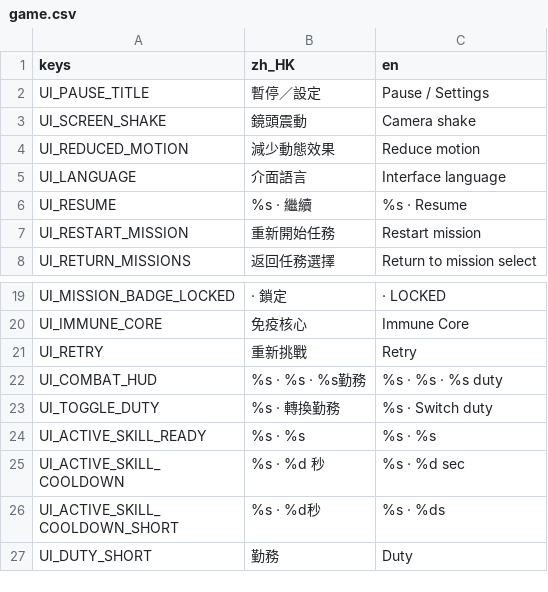
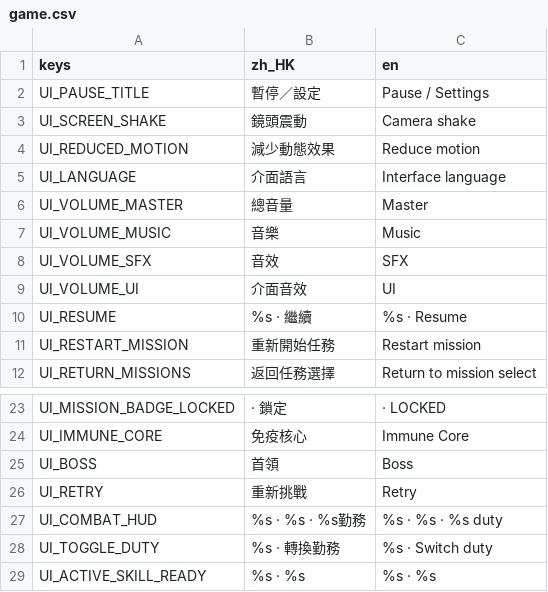
Before and after one commit to wchklaus97/IMMUNE-, a CSV file: godot/immune/translations/game.csv, drawn as a sheet; only a part is shown, gaps mark what is left out; the shorter side is filled out with more unchanged rows; the diff names each change by its address in the sheet, - before the commit and + after, or states it on an @@ line.

```diff
--- a/godot/immune/translations/game.csv
+++ b/godot/immune/translations/game.csv
+row 6: UI_VOLUME_MASTER | 總音量 | Master
+row 7: UI_VOLUME_MUSIC | 音樂 | Music
+row 8: UI_VOLUME_SFX | 音效 | SFX
+row 9: UI_VOLUME_UI | 介面音效 | UI
+row 25: UI_BOSS | 首領 | Boss
```
Also changed, not shown: 42 other files.
